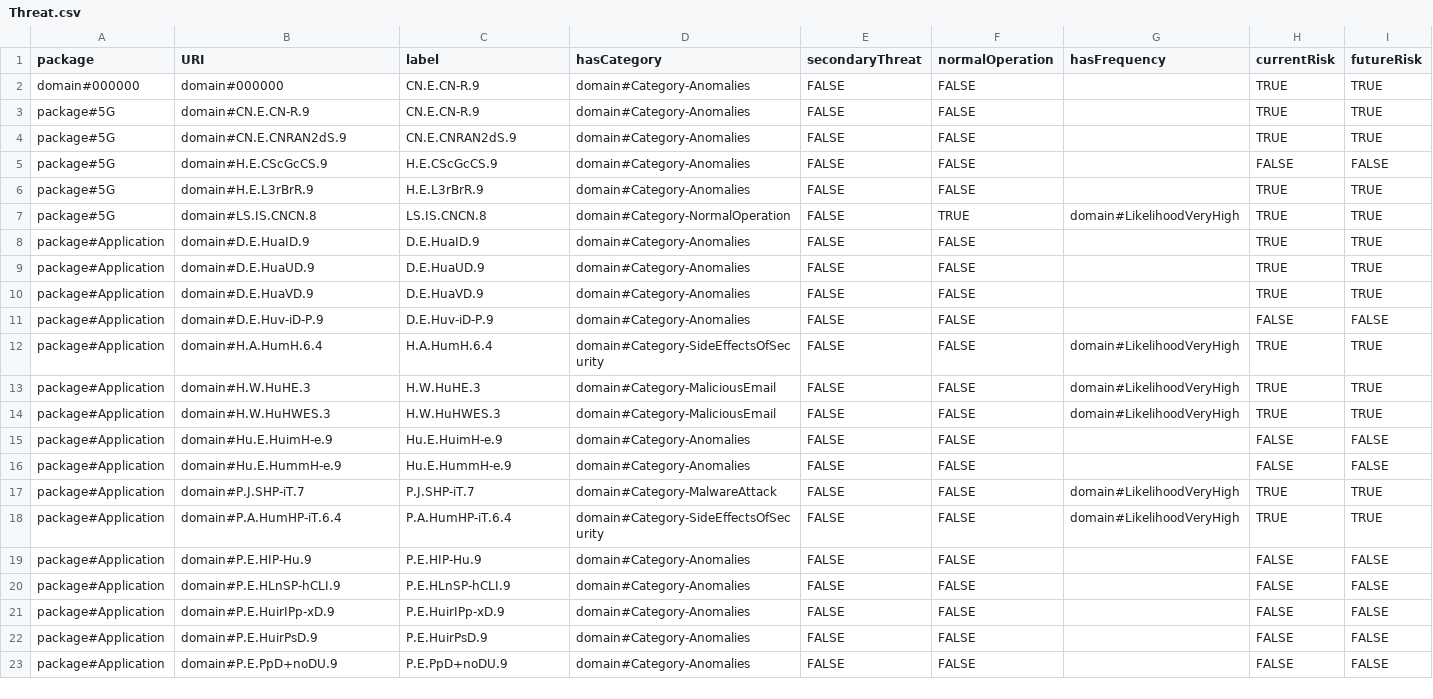
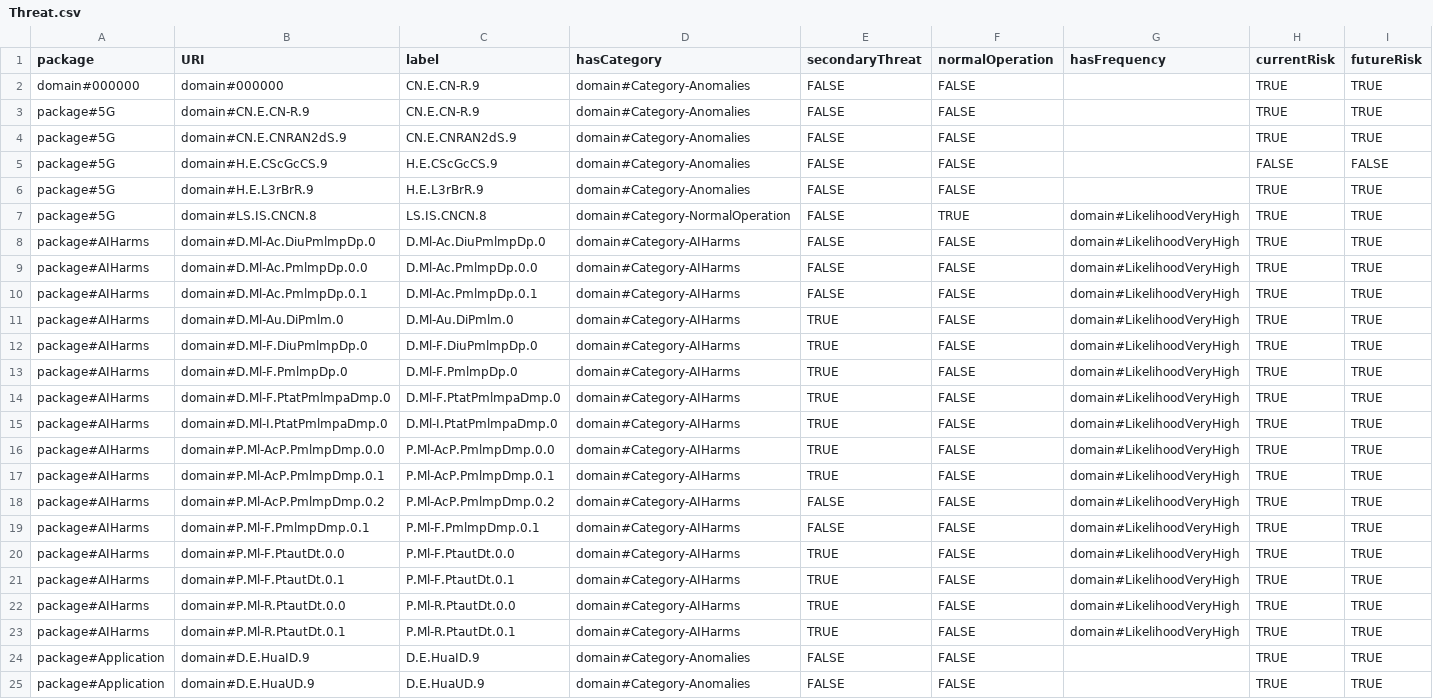
Before and after one commit to Spyderisk/domain-network, a CSV file: csv/Threat.csv, drawn as a sheet; only a part is shown; the shorter side is filled out with more unchanged rows; rows hold the shown columns only; the diff names each change by its address in the sheet, - before the commit and + after, or states it on an @@ line.

Commit message:
Added consequences, TWAs and threats.

```diff
--- a/csv/Threat.csv
+++ b/csv/Threat.csv
+row 8: package#AIHarms | domain#D.Ml-Ac.DiuPmlmpDp.0 | D.Ml-Ac.DiuPmlmpDp.0 | domain#Category-AIHarms | FALSE | FALSE | domain#LikelihoodVeryHigh | TRUE | TRUE
+row 9: package#AIHarms | domain#D.Ml-Ac.PmlmpDp.0.0 | D.Ml-Ac.PmlmpDp.0.0 | domain#Category-AIHarms | FALSE | FALSE | domain#LikelihoodVeryHigh | TRUE | TRUE
+row 10: package#AIHarms | domain#D.Ml-Ac.PmlmpDp.0.1 | D.Ml-Ac.PmlmpDp.0.1 | domain#Category-AIHarms | FALSE | FALSE | domain#LikelihoodVeryHigh | TRUE | TRUE
+row 11: package#AIHarms | domain#D.Ml-Au.DiPmlm.0 | D.Ml-Au.DiPmlm.0 | domain#Category-AIHarms | TRUE | FALSE | domain#LikelihoodVeryHigh | TRUE | TRUE
+row 12: package#AIHarms | domain#D.Ml-F.DiuPmlmpDp.0 | D.Ml-F.DiuPmlmpDp.0 | domain#Category-AIHarms | TRUE | FALSE | domain#LikelihoodVeryHigh | TRUE | TRUE
+row 13: package#AIHarms | domain#D.Ml-F.PmlmpDp.0 | D.Ml-F.PmlmpDp.0 | domain#Category-AIHarms | TRUE | FALSE | domain#LikelihoodVeryHigh | TRUE | TRUE
+row 14: package#AIHarms | domain#D.Ml-F.PtatPmlmpaDmp.0 | D.Ml-F.PtatPmlmpaDmp.0 | domain#Category-AIHarms | TRUE | FALSE | domain#LikelihoodVeryHigh | TRUE | TRUE
+row 15: package#AIHarms | domain#D.Ml-I.PtatPmlmpaDmp.0 | D.Ml-I.PtatPmlmpaDmp.0 | domain#Category-AIHarms | TRUE | FALSE | domain#LikelihoodVeryHigh | TRUE | TRUE
+row 16: package#AIHarms | domain#P.Ml-AcP.PmlmpDmp.0.0 | P.Ml-AcP.PmlmpDmp.0.0 | domain#Category-AIHarms | TRUE | FALSE | domain#LikelihoodVeryHigh | TRUE | TRUE
+row 17: package#AIHarms | domain#P.Ml-AcP.PmlmpDmp.0.1 | P.Ml-AcP.PmlmpDmp.0.1 | domain#Category-AIHarms | TRUE | FALSE | domain#LikelihoodVeryHigh | TRUE | TRUE
+row 18: package#AIHarms | domain#P.Ml-AcP.PmlmpDmp.0.2 | P.Ml-AcP.PmlmpDmp.0.2 | domain#Category-AIHarms | FALSE | FALSE | domain#LikelihoodVeryHigh | TRUE | TRUE
+row 19: package#AIHarms | domain#P.Ml-F.PmlmpDmp.0.1 | P.Ml-F.PmlmpDmp.0.1 | domain#Category-AIHarms | FALSE | FALSE | domain#LikelihoodVeryHigh | TRUE | TRUE
+row 20: package#AIHarms | domain#P.Ml-F.PtautDt.0.0 | P.Ml-F.PtautDt.0.0 | domain#Category-AIHarms | TRUE | FALSE | domain#LikelihoodVeryHigh | TRUE | TRUE
+row 21: package#AIHarms | domain#P.Ml-F.PtautDt.0.1 | P.Ml-F.PtautDt.0.1 | domain#Category-AIHarms | TRUE | FALSE | domain#LikelihoodVeryHigh | TRUE | TRUE
+row 22: package#AIHarms | domain#P.Ml-R.PtautDt.0.0 | P.Ml-R.PtautDt.0.0 | domain#Category-AIHarms | TRUE | FALSE | domain#LikelihoodVeryHigh | TRUE | TRUE
+row 23: package#AIHarms | domain#P.Ml-R.PtautDt.0.1 | P.Ml-R.PtautDt.0.1 | domain#Category-AIHarms | TRUE | FALSE | domain#LikelihoodVeryHigh | TRUE | TRUE
```
Also changed, not shown: csv/MADefaultSetting.csv, csv/MatchingPattern.csv, 10 other files.
